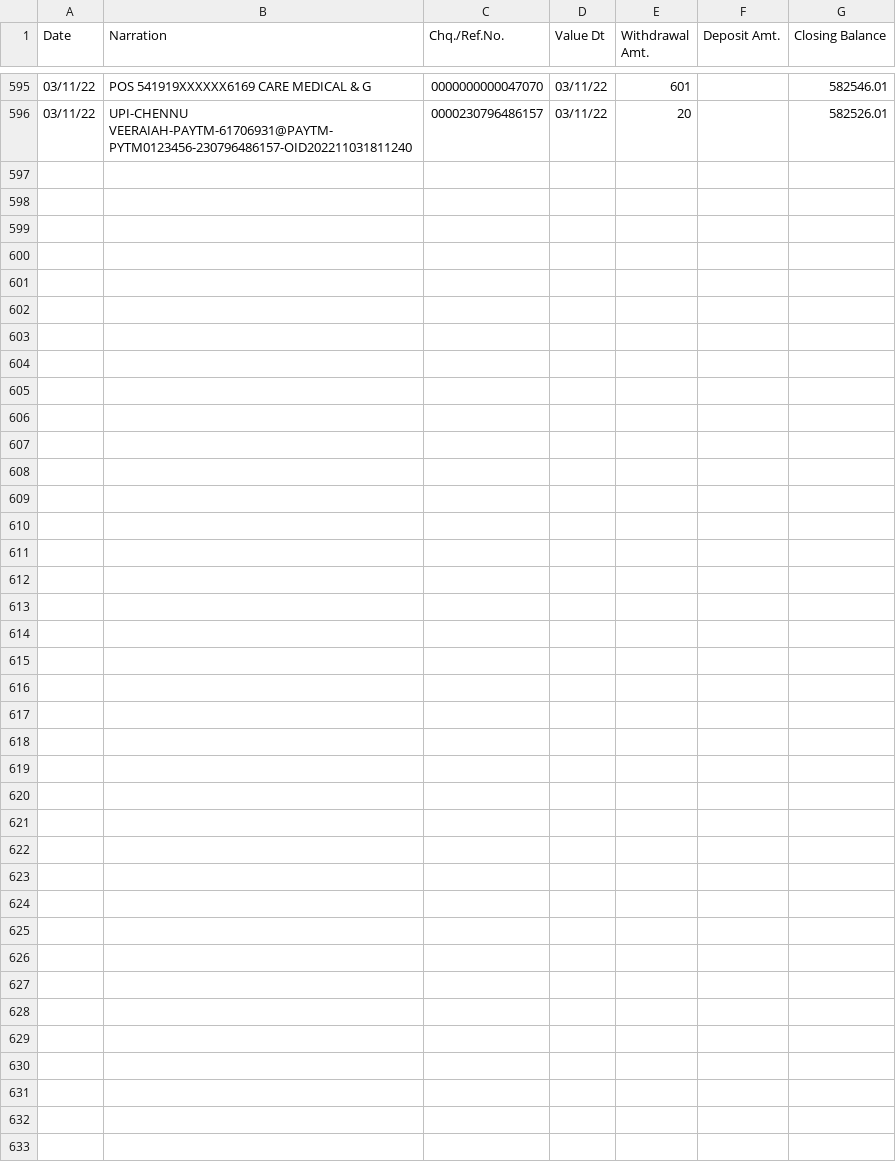
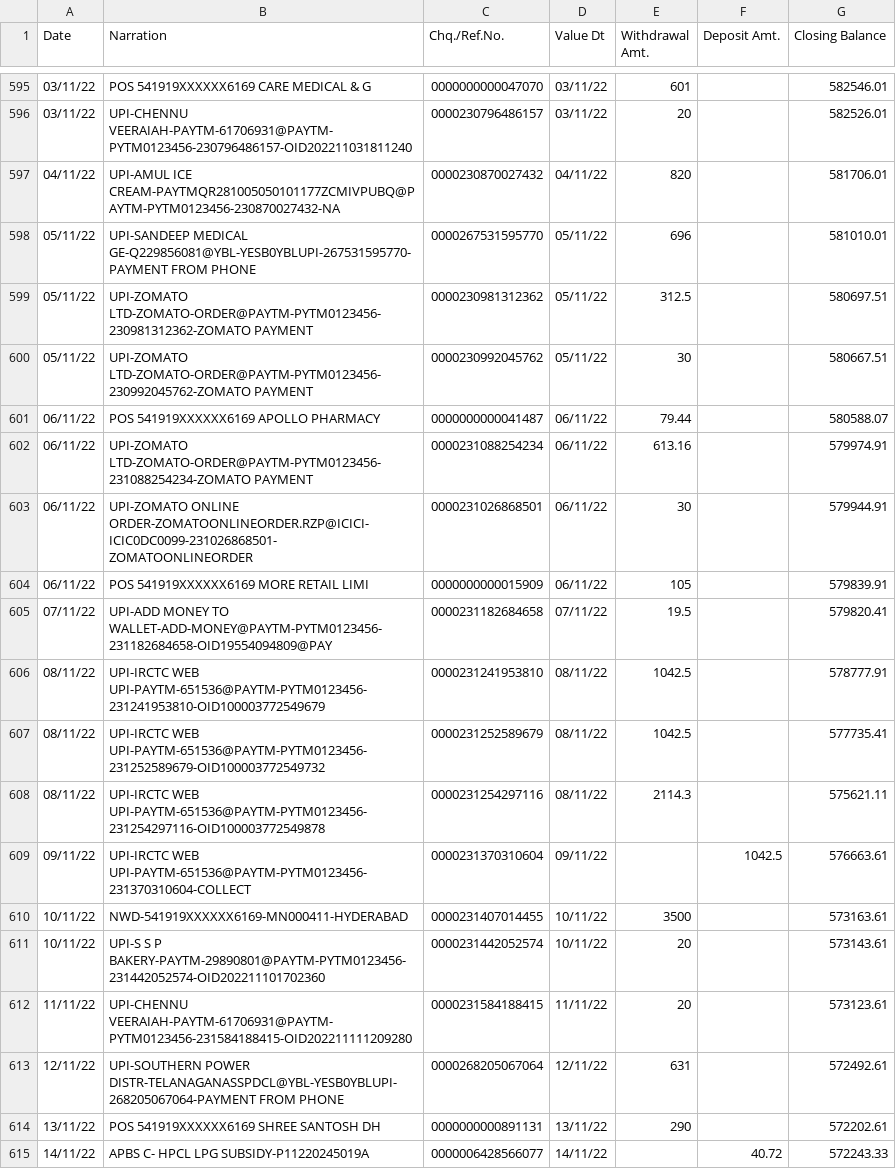
Before and after one commit to gswaroop7/jupyter_notebook, a CSV file: statement.csv, drawn as a sheet; only a part is shown, gaps mark what is left out; the diff covers the shown part only.

```diff
--- a/statement.csv
+++ b/statement.csv
@@ -596 +596,20 @@ Date,Narration,Chq./Ref.No.,Value Dt,Withdrawal Amt.,Deposit Amt.,Closing Balanc
 03/11/22,UPI-CHENNU VEERAIAH-PAYTM-61706931@PAYTM-PYTM0123456-230796486157-OID202211031811240,0000230796486157,03/11/22,20,,582526.01
+04/11/22,UPI-AMUL ICE CREAM-PAYTMQR281005050101177ZCMIVPUBQ@PAYTM-PYTM0123456-230870027432-NA,0000230870027432,04/11/22,820,,581706.01
+05/11/22,UPI-SANDEEP MEDICAL  GE-Q229856081@YBL-YESB0YBLUPI-267531595770-PAYMENT FROM PHONE,0000267531595770,05/11/22,696,,581010.01
+05/11/22,UPI-ZOMATO LTD-ZOMATO-ORDER@PAYTM-PYTM0123456-230981312362-ZOMATO PAYMENT,0000230981312362,05/11/22,312.5,,580697.51
+05/11/22,UPI-ZOMATO LTD-ZOMATO-ORDER@PAYTM-PYTM0123456-230992045762-ZOMATO PAYMENT,0000230992045762,05/11/22,30,,580667.51
+06/11/22,POS 541919XXXXXX6169 APOLLO PHARMACY,0000000000041487,06/11/22,79.44,,580588.07
+06/11/22,UPI-ZOMATO LTD-ZOMATO-ORDER@PAYTM-PYTM0123456-231088254234-ZOMATO PAYMENT,0000231088254234,06/11/22,613.16,,579974.91
+06/11/22,UPI-ZOMATO ONLINE ORDER-ZOMATOONLINEORDER.RZP@ICICI-ICIC0DC0099-231026868501-ZOMATOONLINEORDER,0000231026868501,06/11/22,30,,579944.91
+06/11/22,POS 541919XXXXXX6169 MORE RETAIL LIMI,0000000000015909,06/11/22,105,,579839.91
+07/11/22,UPI-ADD MONEY TO WALLET-ADD-MONEY@PAYTM-PYTM0123456-231182684658-OID19554094809@PAY,0000231182684658,07/11/22,19.5,,579820.41
+08/11/22,UPI-IRCTC WEB UPI-PAYTM-651536@PAYTM-PYTM0123456-231241953810-OID100003772549679,0000231241953810,08/11/22,1042.5,,578777.91
+08/11/22,UPI-IRCTC WEB UPI-PAYTM-651536@PAYTM-PYTM0123456-231252589679-OID100003772549732,0000231252589679,08/11/22,1042.5,,577735.41
+08/11/22,UPI-IRCTC WEB UPI-PAYTM-651536@PAYTM-PYTM0123456-231254297116-OID100003772549878,0000231254297116,08/11/22,2114.3,,575621.11
+09/11/22,UPI-IRCTC WEB UPI-PAYTM-651536@PAYTM-PYTM0123456-231370310604-COLLECT,0000231370310604,09/11/22,,1042.5,576663.61
+10/11/22,NWD-541919XXXXXX6169-MN000411-HYDERABAD,0000231407014455,10/11/22,3500,,573163.61
+10/11/22,UPI-S S P BAKERY-PAYTM-29890801@PAYTM-PYTM0123456-231442052574-OID202211101702360,0000231442052574,10/11/22,20,,573143.61
+11/11/22,UPI-CHENNU VEERAIAH-PAYTM-61706931@PAYTM-PYTM0123456-231584188415-OID202211111209280,0000231584188415,11/11/22,20,,573123.61
+12/11/22,UPI-SOUTHERN POWER DISTR-TELANAGANASSPDCL@YBL-YESB0YBLUPI-268205067064-PAYMENT FROM PHONE,0000268205067064,12/11/22,631,,572492.61
+13/11/22,POS 541919XXXXXX6169 SHREE SANTOSH DH,0000000000891131,13/11/22,290,,572202.61
+14/11/22,APBS C- HPCL LPG SUBSIDY-P11220245019A,0000006428566077,14/11/22,,40.72,572243.33
```
Also changed, not shown: 10 added rows elsewhere in this file, 3 other files.
